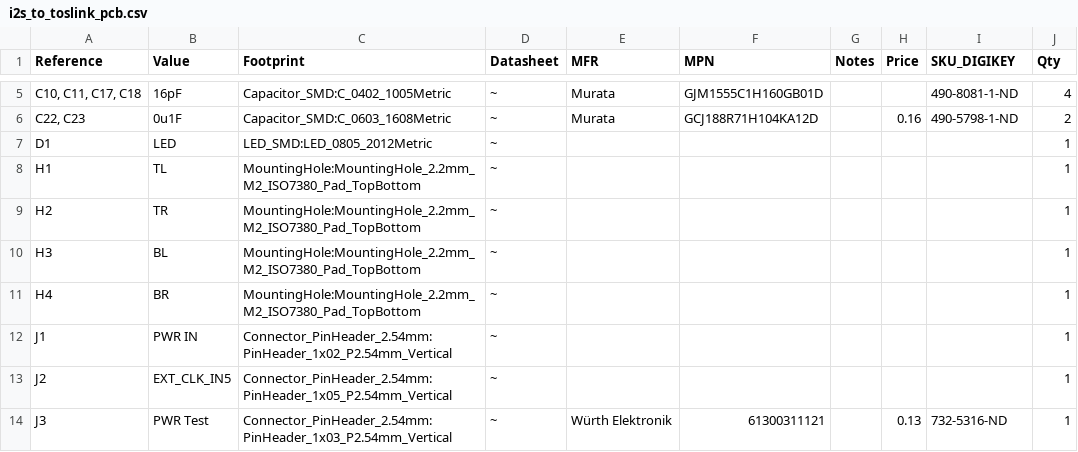
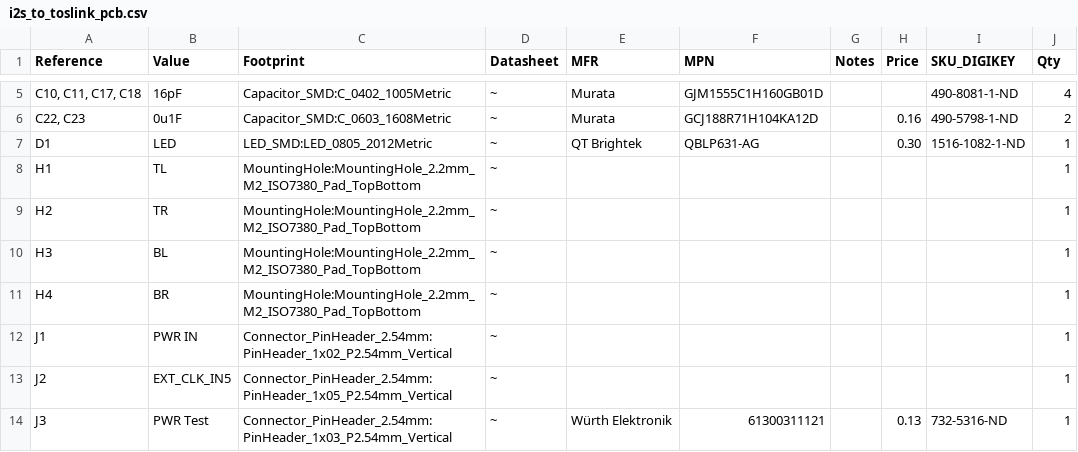
Before and after one commit to lamikr/i2s_to_toslink_pcb, a CSV file: factory/pcb/bom/i2s_to_toslink_pcb.csv, drawn as a sheet; only a part is shown, gaps mark what is left out.

Commit message:
bomlink csv update
Signed-off-by: Mika Laitio <lamikr@gmail.com>

```diff
--- a/factory/pcb/bom/i2s_to_toslink_pcb.csv
+++ b/factory/pcb/bom/i2s_to_toslink_pcb.csv
@@ -6,3 +6,3 @@
 "C22, C23","0u1F","Capacitor_SMD:C_0603_1608Metric","~","Murata","GCJ188R71H104KA12D","","0.16","490-5798-1-ND","2"
-"D1","LED","LED_SMD:LED_0805_2012Metric","~","","","","","","1"
+"D1","LED","LED_SMD:LED_0805_2012Metric","~","QT Brightek","QBLP631-AG","","0.30","1516-1082-1-ND","1"
 "H1","TL","MountingHole:MountingHole_2.2mm_M2_ISO7380_Pad_TopBottom","~","","","","","","1"
```
